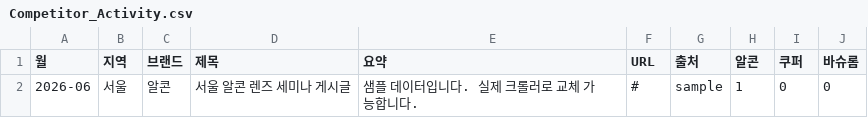
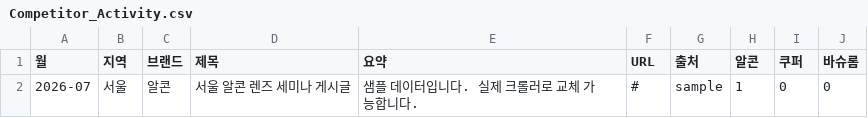
Before and after one commit to justmegod88/Pro-dashboard-, a CSV file: output/Competitor_Activity.csv, drawn as a sheet.

```diff
--- a/output/Competitor_Activity.csv
+++ b/output/Competitor_Activity.csv
@@ -1,2 +1,2 @@
 월,지역,브랜드,제목,요약,URL,출처,알콘,쿠퍼,바슈롬
-2026-06,서울,알콘,서울 알콘 렌즈 세미나 게시글,샘플 데이터입니다. 실제 크롤러로 교체 가능합니다.,#,sample,1,0,0
+2026-07,서울,알콘,서울 알콘 렌즈 세미나 게시글,샘플 데이터입니다. 실제 크롤러로 교체 가능합니다.,#,sample,1,0,0
```
